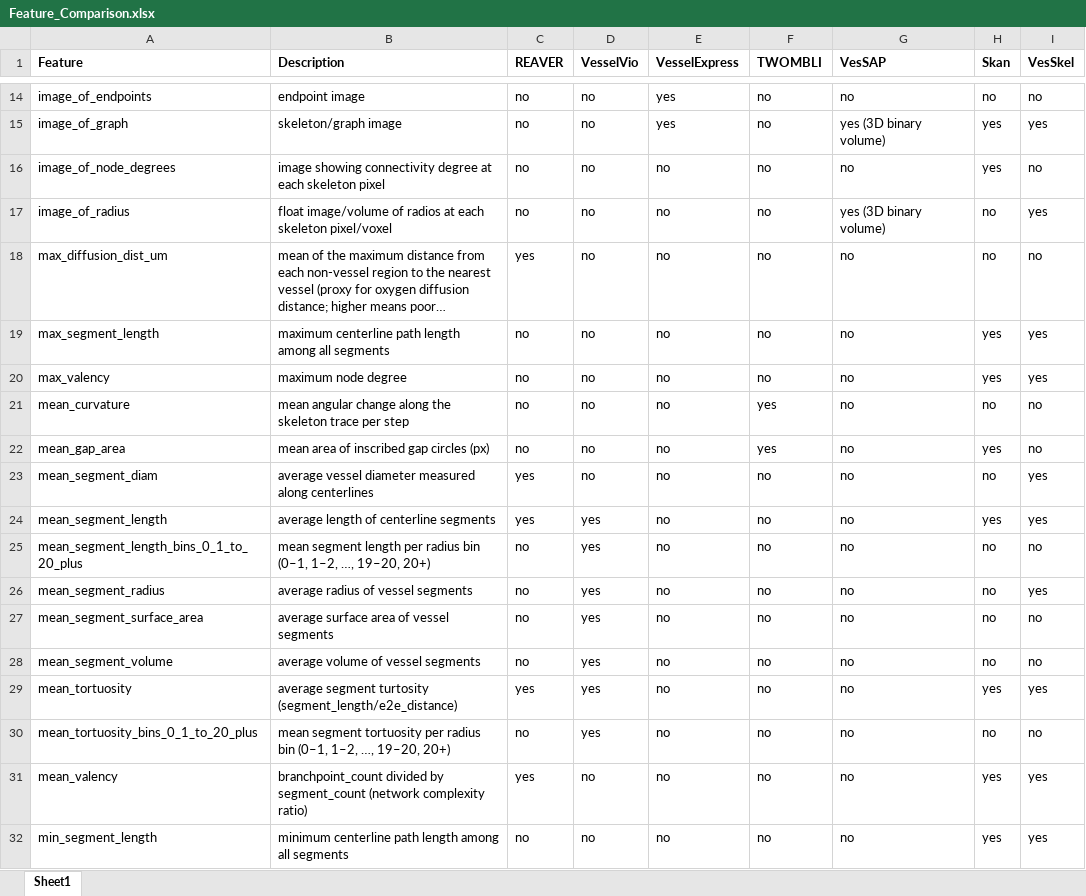
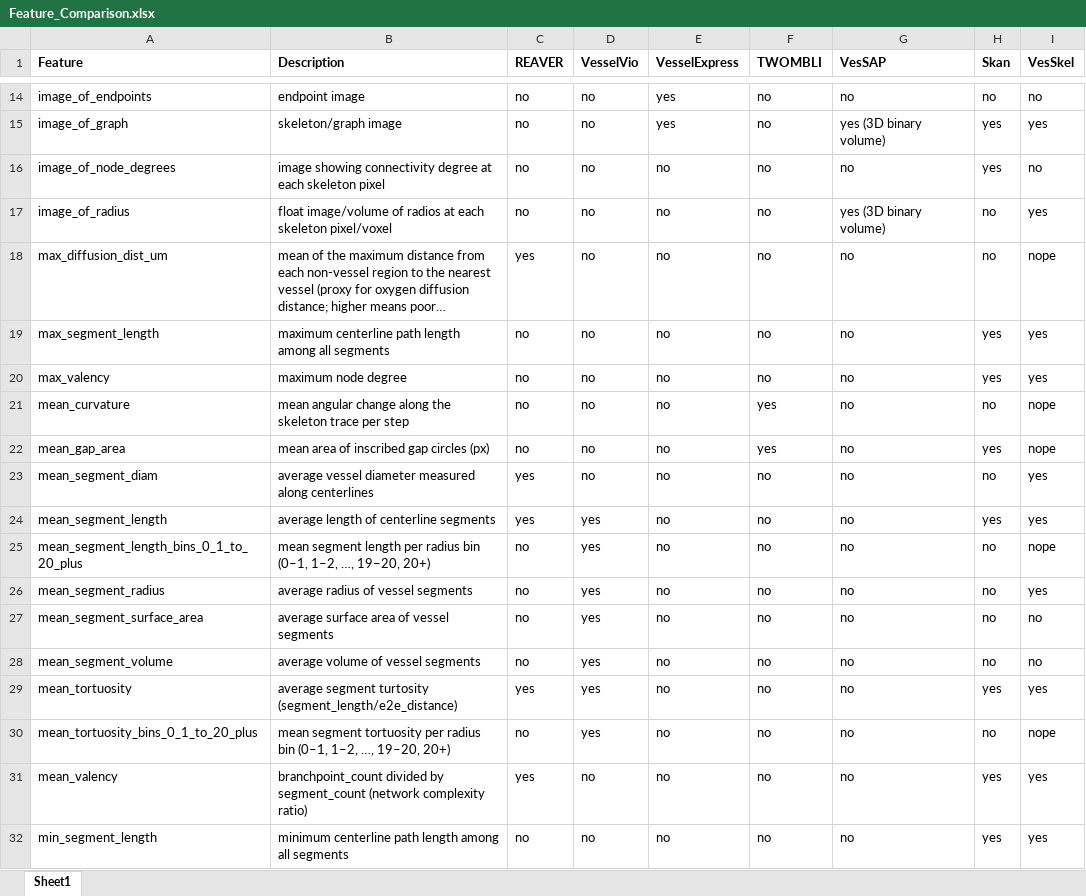
Before and after one commit to 404Simon/VesSkel, an Excel workbook: Feature_Comparison.xlsx, sheet Sheet1, drawn as a sheet; only a part is shown, gaps mark what is left out; long unchanged cells end in …; values as stored, in another font and other column widths than the file's, no borders; conditional formats not drawn; the diff covers the shown part only; the diff names each change by its address in the sheet, - before the commit and + after, or states it on an @@ line.

```diff
--- a/Feature_Comparison.xlsx (sheet Sheet1)
+++ b/Feature_Comparison.xlsx (sheet Sheet1)
-I18 (VesSkel): no
+I18 (VesSkel): nope
-I21:I22 (VesSkel): no
+I21:I22 (VesSkel): nope
-I25 (VesSkel): no
+I25 (VesSkel): nope
-I30 (VesSkel): no
+I30 (VesSkel): nope
```
Also changed, not shown: 22 edited cells elsewhere in this sheet.
